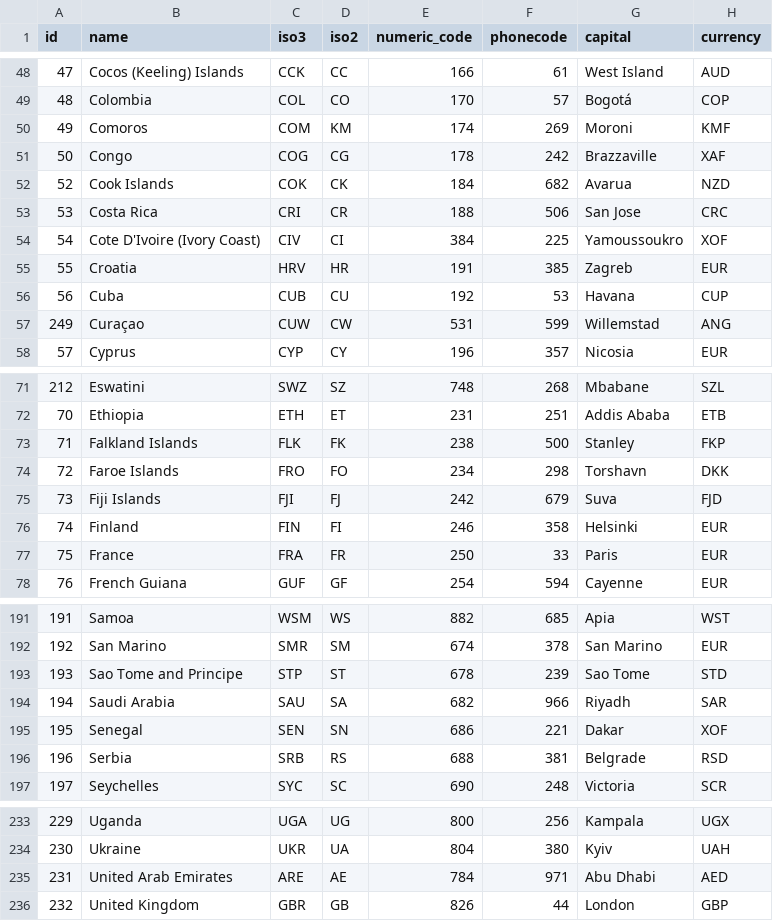
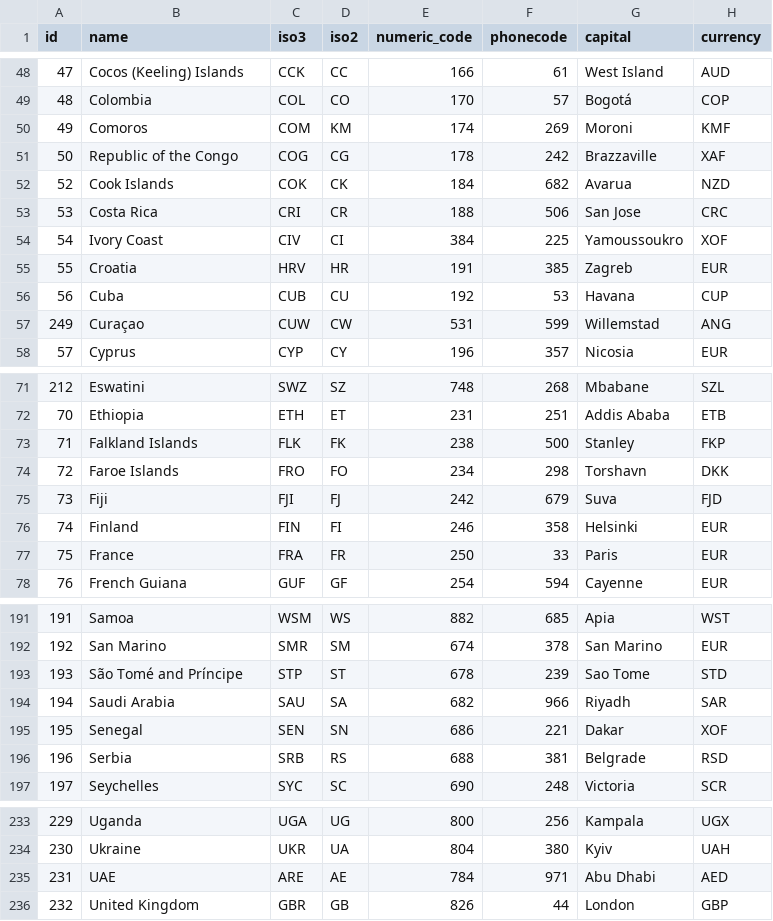
Before and after one commit to martinsangdo/python_webscrap, a CSV file: trip/countries.csv, drawn as a sheet; only a part is shown, gaps mark what is left out; the diff names each change by its address in the sheet, - before the commit and + after, or states it on an @@ line.

```diff
--- a/trip/countries.csv
+++ b/trip/countries.csv
-B51 (name): Congo
+B51 (name): Republic of the Congo
-B54 (name): Cote D'Ivoire (Ivory Coast)
+B54 (name): Ivory Coast
-B75 (name): Fiji Islands
+B75 (name): Fiji
-B193 (name): Sao Tome and Principe
+B193 (name): São Tomé and Príncipe
-B235 (name): United Arab Emirates
+B235 (name): UAE
```
Also changed, not shown: 1 other file.
